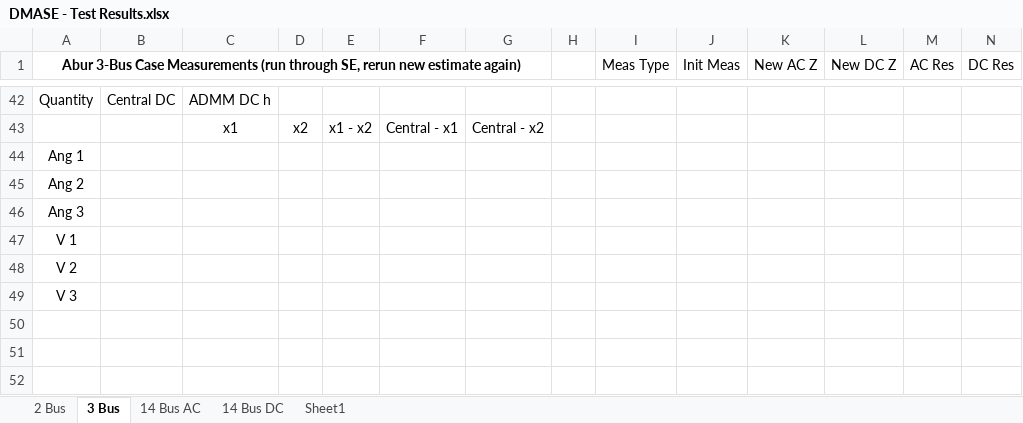
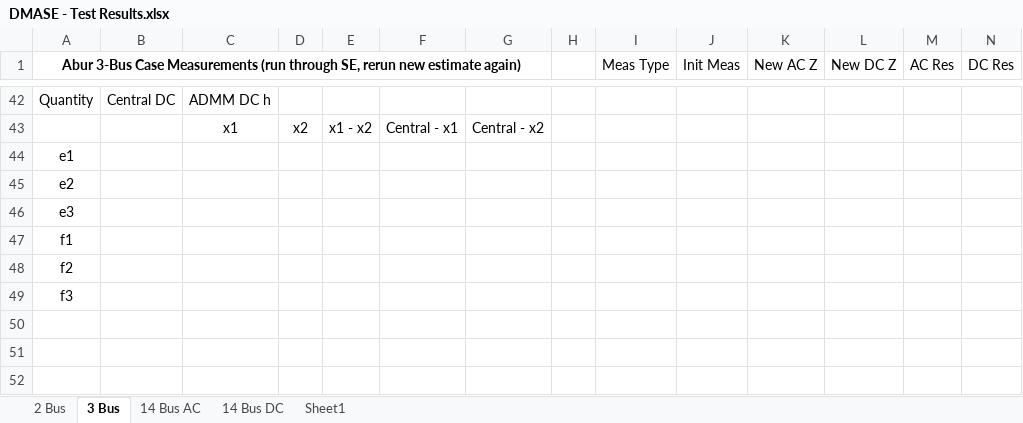
Before and after one commit to lxiong2/D-MASE, an Excel workbook: DMASE - Test Results.xlsx, sheet 3 Bus, drawn as a sheet; only a part is shown, gaps mark what is left out; values as stored, in another font and other column widths than the file's, no borders; the diff names each change by its address in the sheet, - before the commit and + after, or states it on an @@ line.

```diff
--- a/DMASE - Test Results.xlsx (sheet 3 Bus)
+++ b/DMASE - Test Results.xlsx (sheet 3 Bus)
-A44: Ang 1
+A44: e1
-A45: Ang 2
+A45: e2
-A46: Ang 3
+A46: e3
-A47: V 1
+A47: f1
-A48: V 2
+A48: f2
-A49: V 3
+A49: f3
```
Also changed, not shown: 4 other files.
